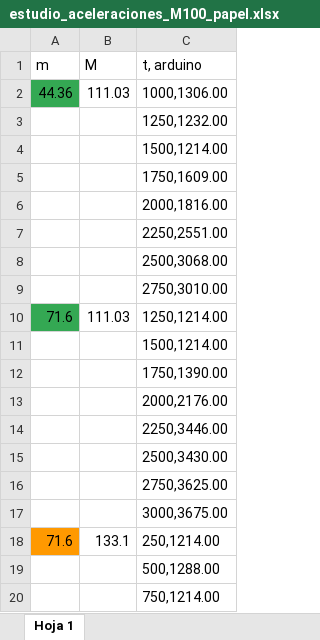
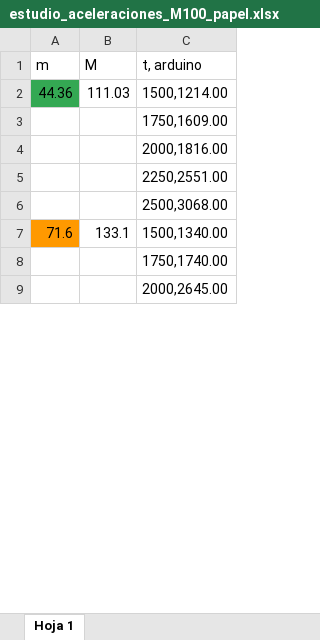
Before and after one commit to florzoffi/fisica_tp1, an Excel workbook: tp1_fisica/estudio_aceleraciones_M100_papel.xlsx, sheet Hoja 1, drawn as a sheet; only a part is shown; the shorter side is filled out with more unchanged rows; values as stored, in another font and other column widths than the file's, no borders; charts and pictures not drawn; removed rows and columns are numbered as before the commit, all else as after; the diff covers the shown part only; the diff names each change by its address in the sheet, - before the commit and + after, or states it on an @@ line.

```diff
--- a/tp1_fisica/estudio_aceleraciones_M100_papel.xlsx (sheet Hoja 1)
+++ b/tp1_fisica/estudio_aceleraciones_M100_papel.xlsx (sheet Hoja 1)
-row 2: 44.36 | 111.03 | 1000,1306.00
-row 3:  |  | 1250,1232.00
-A2 (m): (empty)
+A2 (m): 44.36
-A2 fill: none
+A2 fill: #34A853
-B2 (M): (empty)
+B2 (M): 111.03
-row 9:  |  | 2750,3010.00
-row 10: 71.6 | 111.03 | 1250,1214.00
-row 11:  |  | 1500,1214.00
-row 12:  |  | 1750,1390.00
-row 13:  |  | 2000,2176.00
-row 14:  |  | 2250,3446.00
-row 15:  |  | 2500,3430.00
-row 16:  |  | 2750,3625.00
-row 17:  |  | 3000,3675.00
-C7 (t, arduino): 250,1214.00
+C7 (t, arduino): 1500,1340.00
-row 19:  |  | 500,1288.00
-row 20:  |  | 750,1214.00
```
Also changed, not shown: 9 removed rows and 1 edited cell elsewhere in this sheet, tp1_fisica/estudio_aceleraciones_M110_mesa.xlsx, tp1_fisica/estudio_aceleraciones_M150_papel.xlsx, 12 other files.
